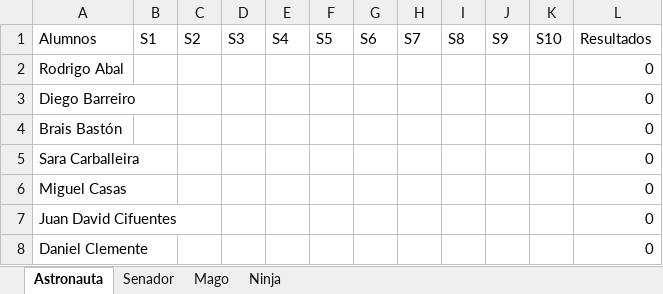
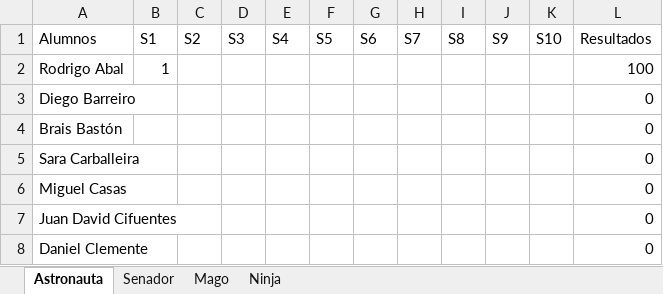
Before and after one commit to Asintota/3C, an Excel workbook: actitud.xlsx, sheet Astronauta, drawn as a sheet; only a part is shown; values as stored, in another font and other column widths than the file's, no borders; the diff names each change by its address in the sheet, - before the commit and + after, or states it on an @@ line.

```diff
--- a/actitud.xlsx (sheet Astronauta)
+++ b/actitud.xlsx (sheet Astronauta)
-B2 (S1): (empty)
+B2 (S1): 1
-L2 (Resultados): 0
+L2 (Resultados): 100
```
Also changed, not shown: 3 other files.
